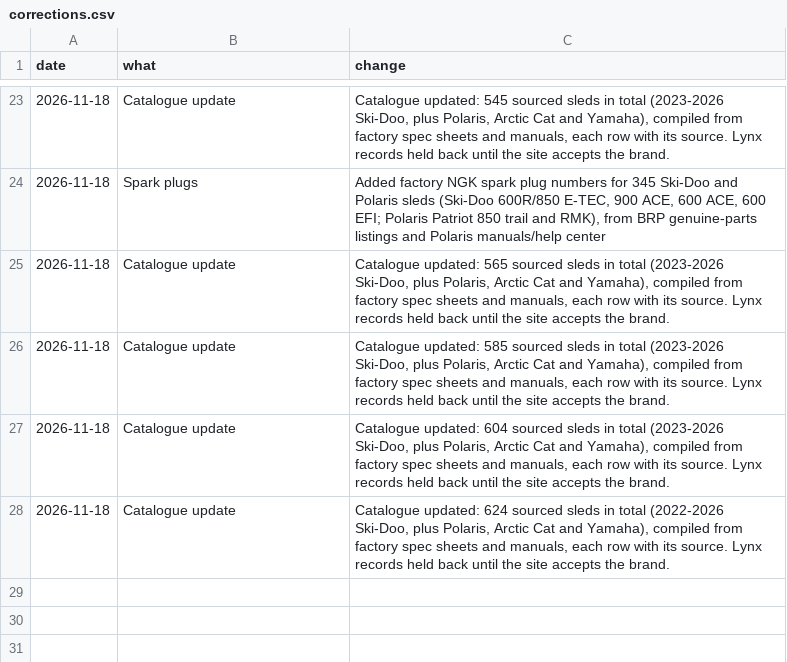
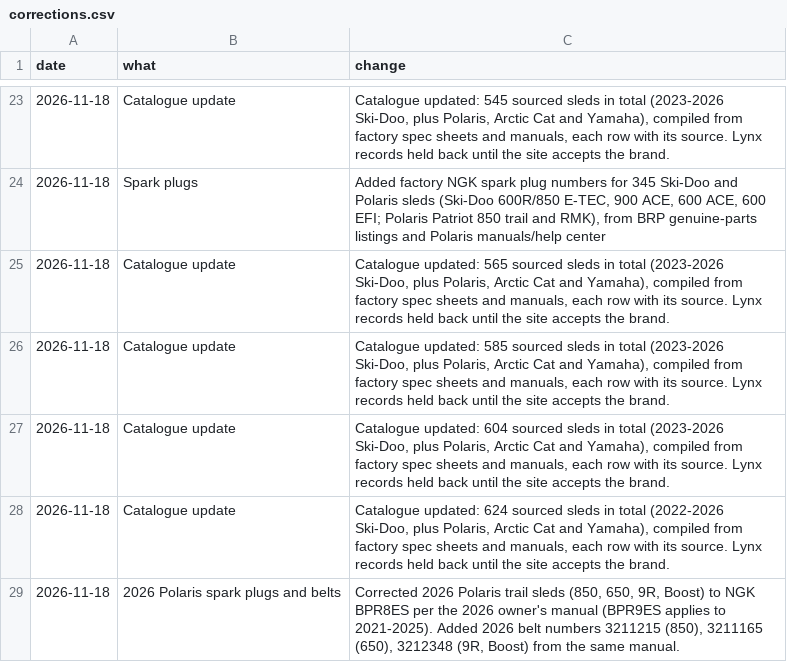
Before and after one commit to JonesT1986/SledSpecs, a CSV file: data/corrections.csv, drawn as a sheet; only a part is shown, gaps mark what is left out.

```diff
--- a/data/corrections.csv
+++ b/data/corrections.csv
@@ -28 +28,2 @@ date,what,change
 2026-11-18,Catalogue update,"Catalogue updated: 624 sourced sleds in total (2022-2026 Ski-Doo, plus Polaris, Arctic Cat and Yamaha), compiled from factory spec sheets and manuals, each row with its source. Lynx records held back until the site accepts the brand."
+2026-11-18,2026 Polaris spark plugs and belts,"Corrected 2026 Polaris trail sleds (850, 650, 9R, Boost) to NGK BPR8ES per the 2026 owner's manual (BPR9ES applies to 2021-2025). Added 2026 belt numbers 3211215 (850), 3211165 (650), 3212348 (9R, Boost) from the same manual."
```
Also changed, not shown: data/sleds.csv.
